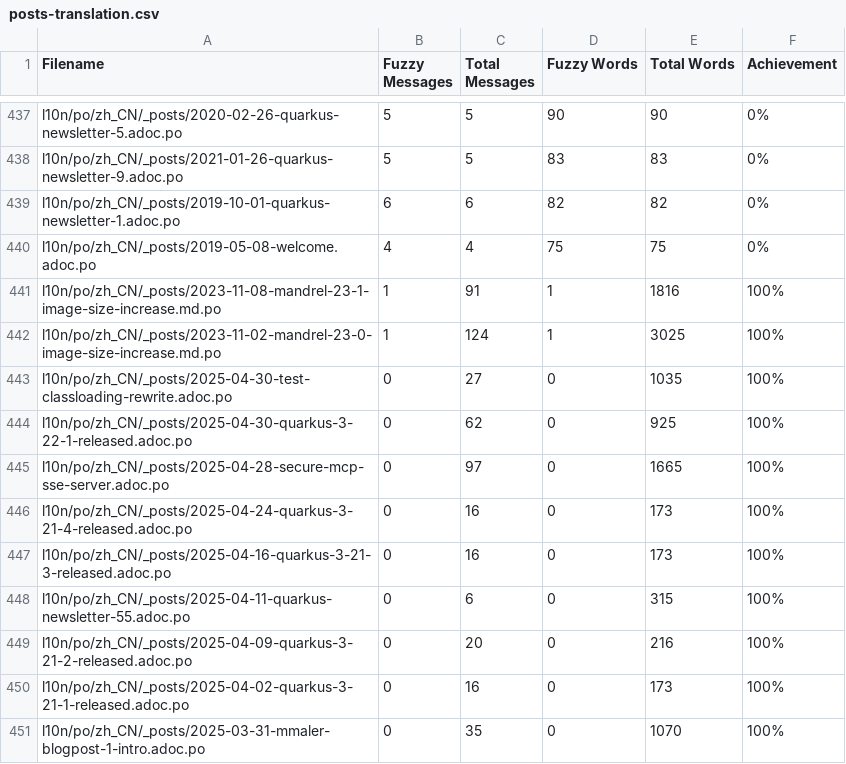
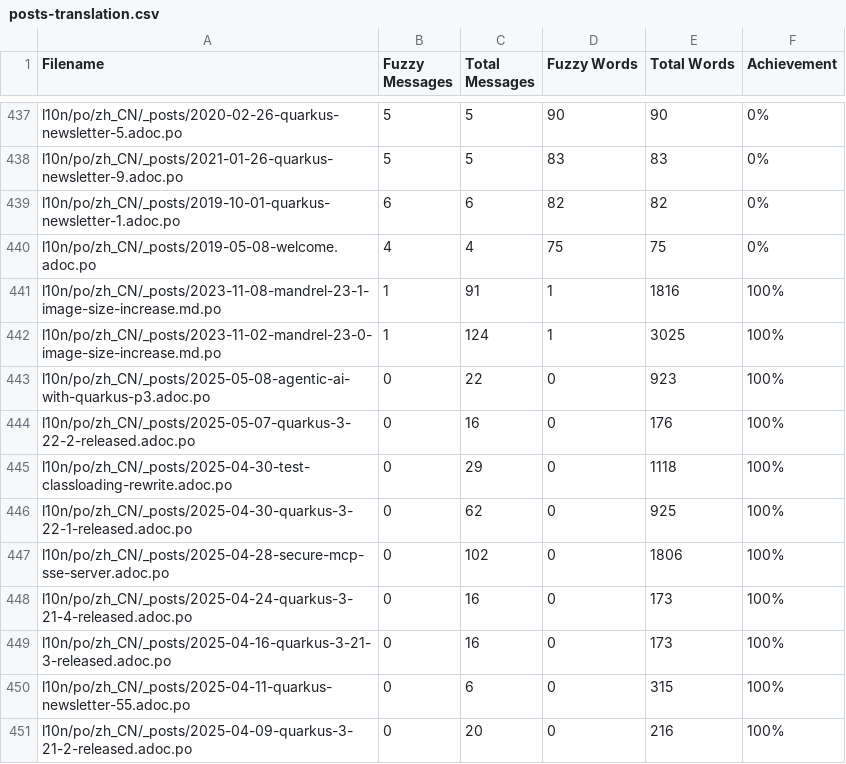
Before and after one commit to zhfeng/cn.quarkus.io, a CSV file: l10n/stats/posts-translation.csv, drawn as a sheet; only a part is shown, gaps mark what is left out; the shorter side is filled out with more unchanged rows.

Commit message:
Update translation stats

```diff
--- a/l10n/stats/posts-translation.csv
+++ b/l10n/stats/posts-translation.csv
@@ -442,5 +442,7 @@ l10n/po/zh_CN/_posts/2023-11-08-mandrel-23-1-image-size-increase.md.po, 1, 91, 1
 l10n/po/zh_CN/_posts/2023-11-02-mandrel-23-0-image-size-increase.md.po, 1, 124, 1, 3025, 100%
-l10n/po/zh_CN/_posts/2025-04-30-test-classloading-rewrite.adoc.po, 0, 27, 0, 1035, 100%
+l10n/po/zh_CN/_posts/2025-05-08-agentic-ai-with-quarkus-p3.adoc.po, 0, 22, 0, 923, 100%
+l10n/po/zh_CN/_posts/2025-05-07-quarkus-3-22-2-released.adoc.po, 0, 16, 0, 176, 100%
+l10n/po/zh_CN/_posts/2025-04-30-test-classloading-rewrite.adoc.po, 0, 29, 0, 1118, 100%
 l10n/po/zh_CN/_posts/2025-04-30-quarkus-3-22-1-released.adoc.po, 0, 62, 0, 925, 100%
-l10n/po/zh_CN/_posts/2025-04-28-secure-mcp-sse-server.adoc.po, 0, 97, 0, 1665, 100%
+l10n/po/zh_CN/_posts/2025-04-28-secure-mcp-sse-server.adoc.po, 0, 102, 0, 1806, 100%
 l10n/po/zh_CN/_posts/2025-04-24-quarkus-3-21-4-released.adoc.po, 0, 16, 0, 173, 100%
```
Also changed, not shown: l10n/stats/latest-guides-translation.csv, l10n/stats/main-guides-translation.csv, 1 other file.
